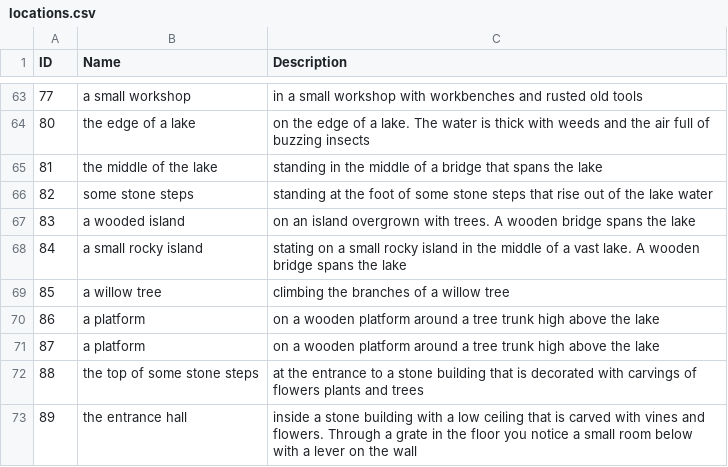
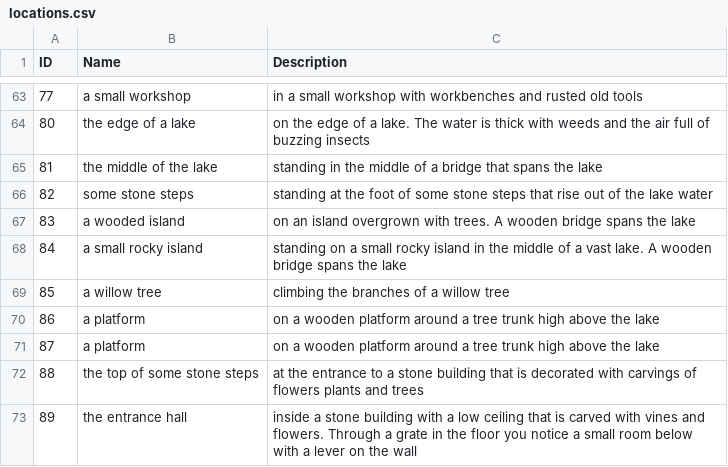
Before and after one commit to kwoolter/TRPGFramework, a CSV file: MegaQuest/data/locations.csv, drawn as a sheet; only a part is shown, gaps mark what is left out.

```diff
--- a/MegaQuest/data/locations.csv
+++ b/MegaQuest/data/locations.csv
@@ -67,3 +67,3 @@ ID,Name,Description
 83,a wooded island,on an island overgrown with trees. A wooden bridge spans the lake
-84,a small rocky island,stating on a small rocky island in the middle of a vast lake. A wooden bridge spans the lake
+84,a small rocky island,standing on a small rocky island in the middle of a vast lake. A wooden bridge spans the lake
 85,a willow tree,climbing the branches of a willow tree
```
Also changed, not shown: 1 other file.
